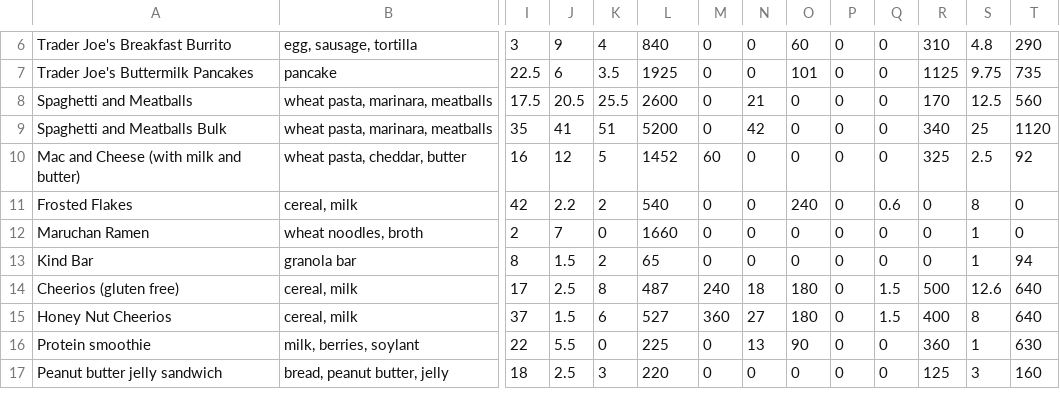
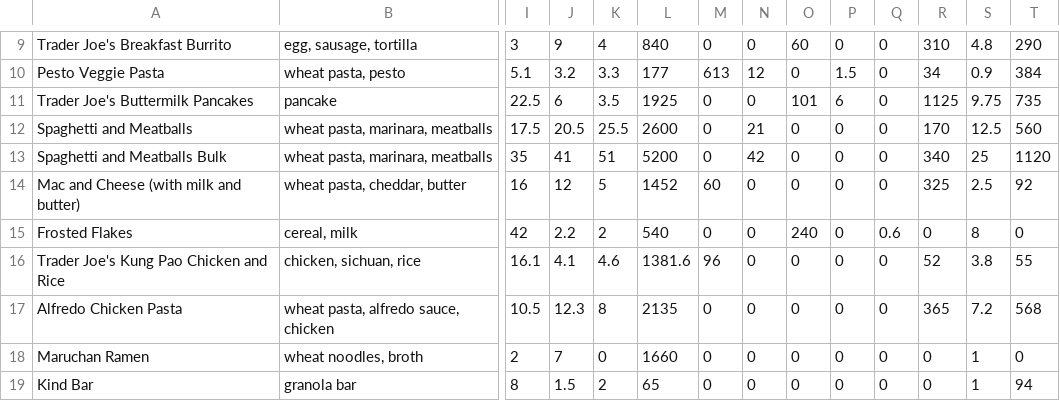
Before and after one commit to nightduck/cse543_mealplanning, a TSV file: meal.tsv, drawn as a sheet; only a part is shown, gaps mark what is left out; the shorter side is filled out with more unchanged rows; addresses are those after the commit; rows hold the shown columns only; the diff covers the shown part only; the diff names each change by its address in the sheet, - before the commit and + after, or states it on an @@ line.

```diff
--- a/meal.tsv
+++ b/meal.tsv
+row 10: Pesto Veggie Pasta | wheat pasta, pesto | 5.1 | 3.2 | 3.3 | 177 | 613 | 12 | 0 | 1.5 | 0 | 34 | 0.9 | 384
-P11: 0
+P11: 6
+row 16: Trader Joe's Kung Pao Chicken and Rice | chicken, sichuan, rice | 16.1 | 4.1 | 4.6 | 1381.6 | 96 | 0 | 0 | 0 | 0 | 52 | 3.8 | 55
+row 17: Alfredo Chicken Pasta | wheat pasta, alfredo sauce, chicken | 10.5 | 12.3 | 8 | 2135 | 0 | 0 | 0 | 0 | 0 | 365 | 7.2 | 568
```
Also changed, not shown: 4 added rows and 1 edited cell elsewhere in this file, 1 other file.
